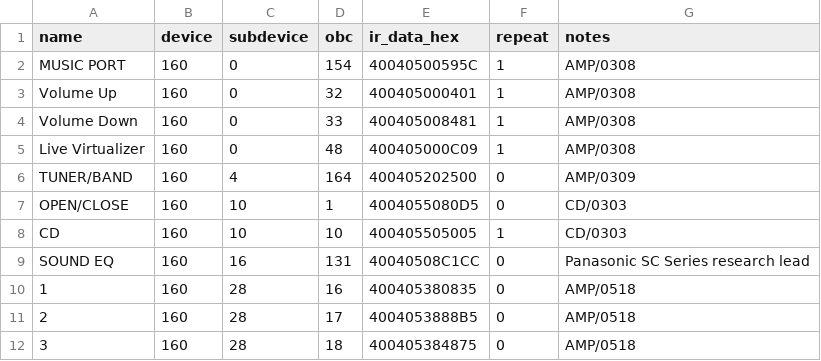
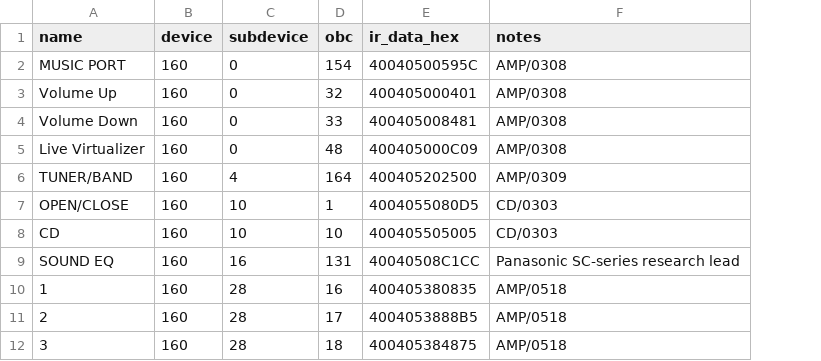
Before and after one commit to stJL/panasonic-sa-en27-ir-remote, a CSV file: ir-codes.csv, drawn as a sheet; only a part is shown; removed rows and columns are numbered as before the commit, all else as after; the diff names each change by its address in the sheet, - before the commit and + after, or states it on an @@ line.

```diff
--- a/ir-codes.csv
+++ b/ir-codes.csv
-column F (repeat), rows 2-12: 1 | 1 | 1 | 1 | 0 | 0 | 1 | 0 | 0 | 0 | 0
-F9 (notes): Panasonic SC Series research lead
+F9 (notes): Panasonic SC-series research lead
```
Also changed, not shown: 6 other files.
